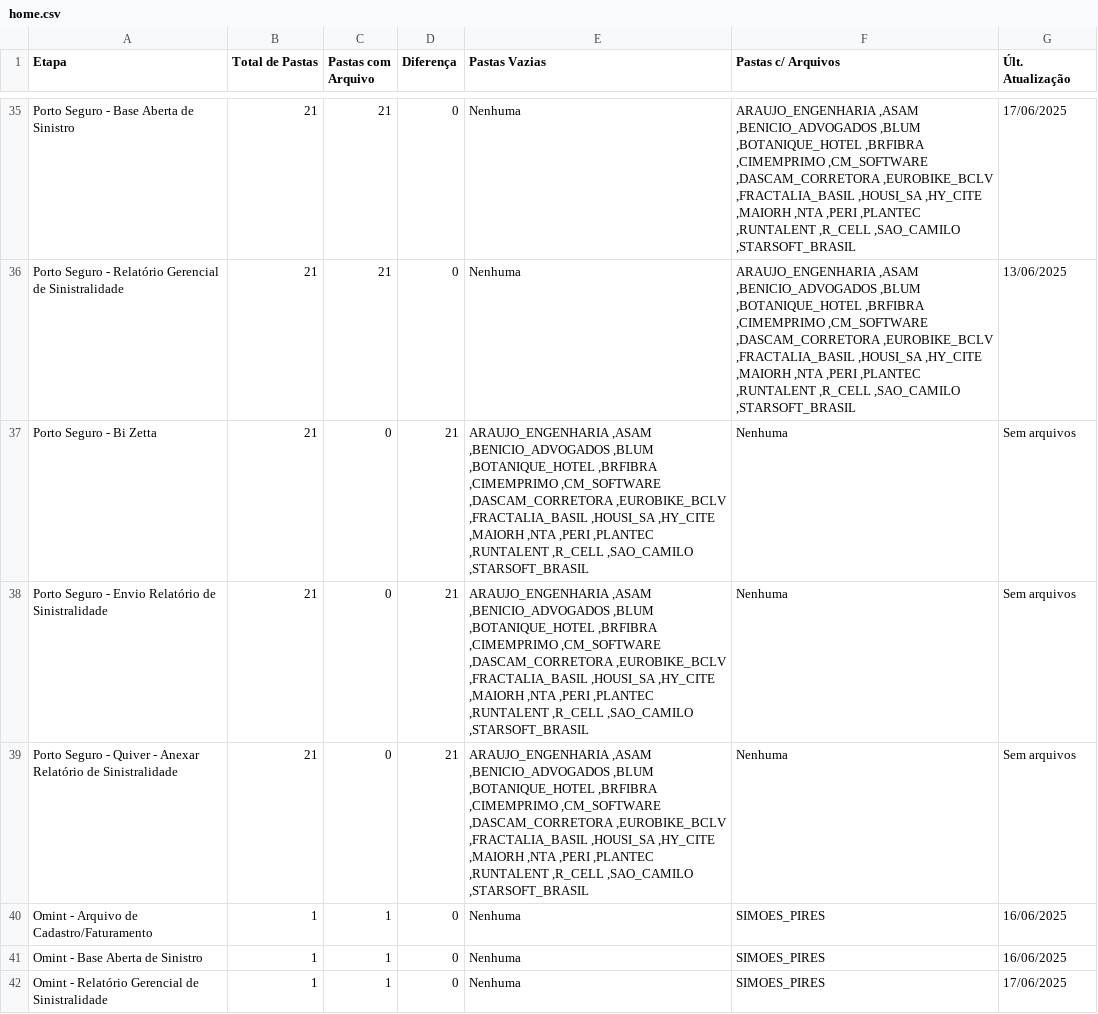
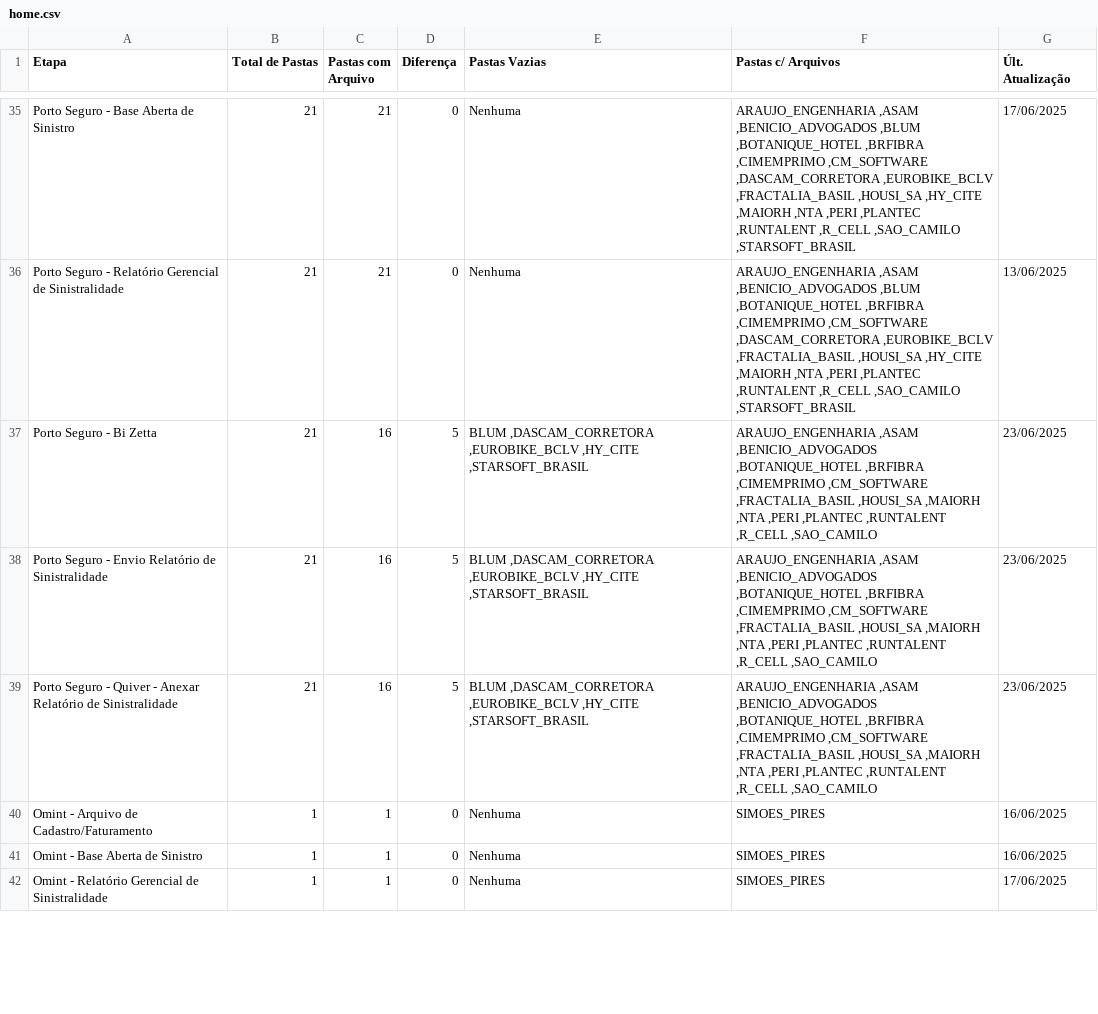
Before and after one commit to JotaBGjr/dashboard-sinistralidade, a CSV file: dash-dados/csv/home.csv, drawn as a sheet; only a part is shown, gaps mark what is left out; the diff covers the shown part only.

```diff
--- a/dash-dados/csv/home.csv
+++ b/dash-dados/csv/home.csv
@@ -36,5 +36,5 @@ Porto Seguro - Base Aberta de Sinistro,21,21,0,Nenhuma,"ARAUJO_ENGENHARIA ,ASAM
 Porto Seguro - Relatório Gerencial de Sinistralidade,21,21,0,Nenhuma,"ARAUJO_ENGENHARIA ,ASAM ,BENICIO_ADVOGADOS ,BLUM ,BOTANIQUE_HOTEL ,BRFIBRA ,CIMEMPRIMO ,CM_SOFTWARE ,DASCAM_CORRETORA ,EUROBIKE_BCLV ,FRACTALIA_BASIL ,HOUSI_SA ,HY_CITE ,MAIORH ,NTA ,PERI ,PLANTEC ,RUNTALENT ,R_CELL ,SAO_CAMILO ,STARSOFT_BRASIL",13/06/2025
-Porto Seguro - Bi Zetta,21,0,21,"ARAUJO_ENGENHARIA ,ASAM ,BENICIO_ADVOGADOS ,BLUM ,BOTANIQUE_HOTEL ,BRFIBRA ,CIMEMPRIMO ,CM_SOFTWARE ,DASCAM_CORRETORA ,EUROBIKE_BCLV ,FRACTALIA_BASIL ,HOUSI_SA ,HY_CITE ,MAIORH ,NTA ,PERI ,PLANTEC ,RUNTALENT ,R_CELL ,SAO_CAMILO ,STARSOFT_BRASIL",Nenhuma,Sem arquivos
-Porto Seguro - Envio Relatório de Sinistralidade,21,0,21,"ARAUJO_ENGENHARIA ,ASAM ,BENICIO_ADVOGADOS ,BLUM ,BOTANIQUE_HOTEL ,BRFIBRA ,CIMEMPRIMO ,CM_SOFTWARE ,DASCAM_CORRETORA ,EUROBIKE_BCLV ,FRACTALIA_BASIL ,HOUSI_SA ,HY_CITE ,MAIORH ,NTA ,PERI ,PLANTEC ,RUNTALENT ,R_CELL ,SAO_CAMILO ,STARSOFT_BRASIL",Nenhuma,Sem arquivos
-Porto Seguro - Quiver - Anexar Relatório de Sinistralidade,21,0,21,"ARAUJO_ENGENHARIA ,ASAM ,BENICIO_ADVOGADOS ,BLUM ,BOTANIQUE_HOTEL ,BRFIBRA ,CIMEMPRIMO ,CM_SOFTWARE ,DASCAM_CORRETORA ,EUROBIKE_BCLV ,FRACTALIA_BASIL ,HOUSI_SA ,HY_CITE ,MAIORH ,NTA ,PERI ,PLANTEC ,RUNTALENT ,R_CELL ,SAO_CAMILO ,STARSOFT_BRASIL",Nenhuma,Sem arquivos
+Porto Seguro - Bi Zetta,21,16,5,"BLUM ,DASCAM_CORRETORA ,EUROBIKE_BCLV ,HY_CITE ,STARSOFT_BRASIL","ARAUJO_ENGENHARIA ,ASAM ,BENICIO_ADVOGADOS ,BOTANIQUE_HOTEL ,BRFIBRA ,CIMEMPRIMO ,CM_SOFTWARE ,FRACTALIA_BASIL ,HOUSI_SA ,MAIORH ,NTA ,PERI ,PLANTEC ,RUNTALENT ,R_CELL ,SAO_CAMILO",23/06/2025
+Porto Seguro - Envio Relatório de Sinistralidade,21,16,5,"BLUM ,DASCAM_CORRETORA ,EUROBIKE_BCLV ,HY_CITE ,STARSOFT_BRASIL","ARAUJO_ENGENHARIA ,ASAM ,BENICIO_ADVOGADOS ,BOTANIQUE_HOTEL ,BRFIBRA ,CIMEMPRIMO ,CM_SOFTWARE ,FRACTALIA_BASIL ,HOUSI_SA ,MAIORH ,NTA ,PERI ,PLANTEC ,RUNTALENT ,R_CELL ,SAO_CAMILO",23/06/2025
+Porto Seguro - Quiver - Anexar Relatório de Sinistralidade,21,16,5,"BLUM ,DASCAM_CORRETORA ,EUROBIKE_BCLV ,HY_CITE ,STARSOFT_BRASIL","ARAUJO_ENGENHARIA ,ASAM ,BENICIO_ADVOGADOS ,BOTANIQUE_HOTEL ,BRFIBRA ,CIMEMPRIMO ,CM_SOFTWARE ,FRACTALIA_BASIL ,HOUSI_SA ,MAIORH ,NTA ,PERI ,PLANTEC ,RUNTALENT ,R_CELL ,SAO_CAMILO",23/06/2025
 Omint - Arquivo de Cadastro/Faturamento,1,1,0,Nenhuma,SIMOES_PIRES,16/06/2025
```
Also changed, not shown: 45 edited cells elsewhere in this file, dash-dados/csv/anexar_quiver.csv, dash-dados/csv/bi_zetta.csv, 10 other files.
